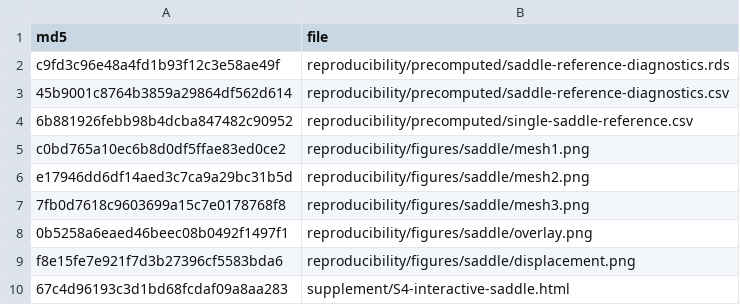
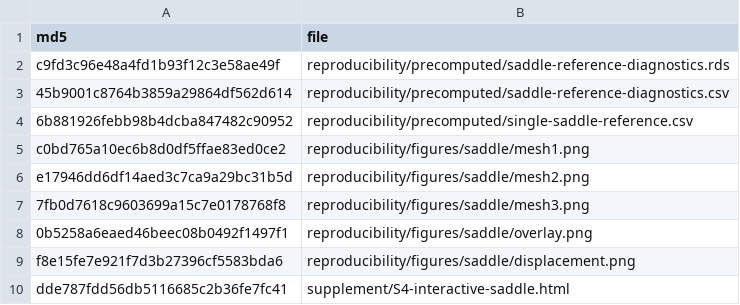
Before and after one commit to pgajer/grip, a TSV file: papers/grip-software-paper/reproducibility/reference-assets-md5.tsv, drawn as a sheet.

Commit message:
Label interactive supplementary figures and link manuscript references

```diff
--- a/papers/grip-software-paper/reproducibility/reference-assets-md5.tsv
+++ b/papers/grip-software-paper/reproducibility/reference-assets-md5.tsv
@@ -9,2 +9,2 @@ e17946dd6df14aed3c7ca9a29bc31b5d	reproducibility/figures/saddle/mesh2.png
 f8e15fe7e921f7d3b27396cf5583bda6	reproducibility/figures/saddle/displacement.png
-67c4d96193c3d1bd68fcdaf09a8aa283	supplement/S4-interactive-saddle.html
+dde787fdd56db5116685c2b36fe7fc41	supplement/S4-interactive-saddle.html
```
Also changed, not shown: 5 other files.
